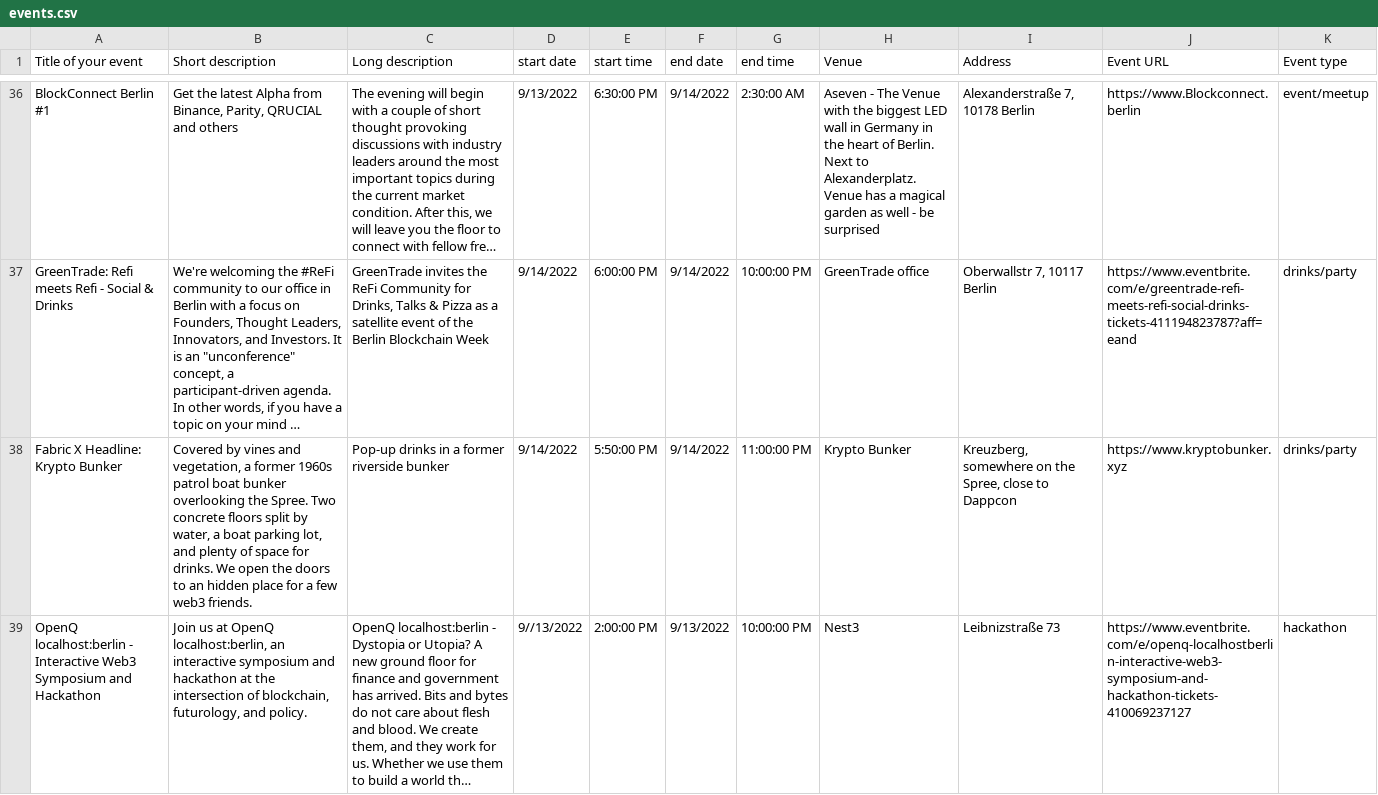
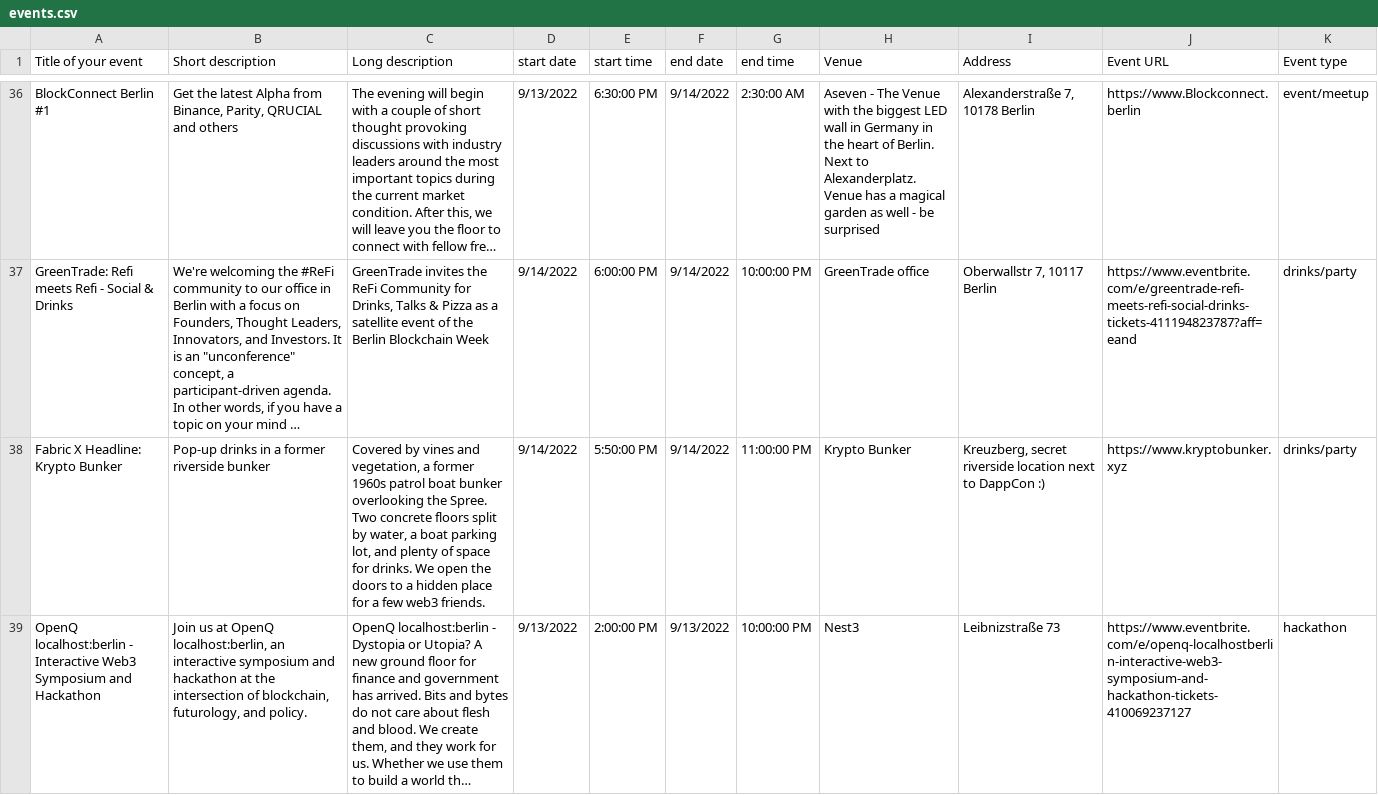
Before and after one commit to ligi/blockchainweek.berlin, a CSV file: events.csv, drawn as a sheet; only a part is shown, gaps mark what is left out; long unchanged cells end in …; the diff covers the shown part only; the diff names each change by its address in the sheet, - before the commit and + after, or states it on an @@ line.

```diff
--- a/events.csv
+++ b/events.csv
-B38 (Short description): Covered by vines and vegetation, a former 1960s patrol boat bunker overlooking the Spree. Two concrete floors split by water, a boat parking lot, and plenty of space for drinks. We open the doors to an hidden place for a few web3 friends.
+B38 (Short description): Pop-up drinks in a former riverside bunker
-C38 (Long description): Pop-up drinks in a former riverside bunker
+C38 (Long description): Covered by vines and vegetation, a former 1960s patrol boat bunker overlooking the Spree. Two concrete floors split by water, a boat parking lot, and plenty of space for drinks. We open the doors to a hidden place for a few web3 friends.
-I38 (Address): Kreuzberg, somewhere on the Spree, close to Dappcon
+I38 (Address): Kreuzberg, secret riverside location next to DappCon :)
-D39 (start date): 9//13/2022
+D39 (start date): 9/13/2022
```
Also changed, not shown: 10 edited cells elsewhere in this file.
